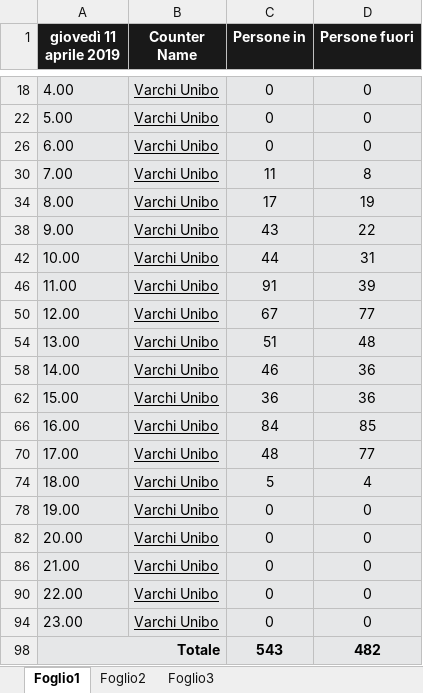
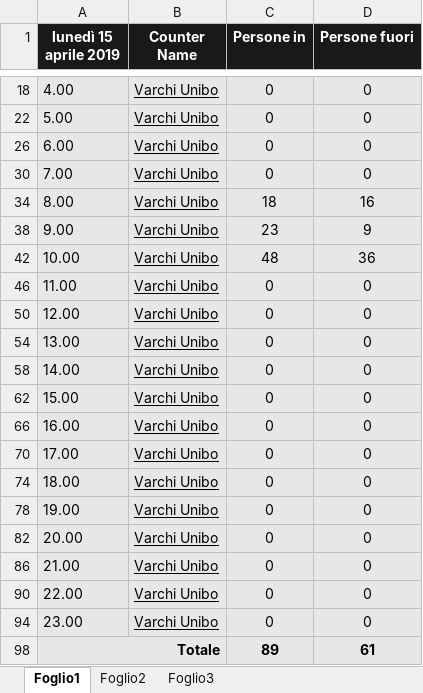
Before and after one commit to ReiBeshiri/BibliotecaUniboCesena, an Excel workbook: Client/BACKEND/data.xlsx, sheet Foglio1, drawn as a sheet; only a part is shown, gaps mark what is left out; values as stored, in another font and other column widths than the file's, no borders; the diff names each change by its address in the sheet, - before the commit and + after, or states it on an @@ line.

```diff
--- a/Client/BACKEND/data.xlsx (sheet Foglio1)
+++ b/Client/BACKEND/data.xlsx (sheet Foglio1)
-A1: giovedì 11 aprile 2019
+A1: lunedì 15 aprile 2019
-C30 (Persone in): 11
+C30 (Persone in): 0
-D30 (Persone fuori): 8
+D30 (Persone fuori): 0
-C34 (Persone in): 17
+C34 (Persone in): 18
-D34 (Persone fuori): 19
+D34 (Persone fuori): 16
-C38 (Persone in): 43
+C38 (Persone in): 23
-D38 (Persone fuori): 22
+D38 (Persone fuori): 9
-C42 (Persone in): 44
+C42 (Persone in): 48
-D42 (Persone fuori): 31
+D42 (Persone fuori): 36
-C46 (Persone in): 91
+C46 (Persone in): 0
-D46 (Persone fuori): 39
+D46 (Persone fuori): 0
-C50 (Persone in): 67
+C50 (Persone in): 0
-D50 (Persone fuori): 77
+D50 (Persone fuori): 0
-C54 (Persone in): 51
+C54 (Persone in): 0
-D54 (Persone fuori): 48
+D54 (Persone fuori): 0
-C58 (Persone in): 46
+C58 (Persone in): 0
-D58 (Persone fuori): 36
+D58 (Persone fuori): 0
-C62 (Persone in): 36
+C62 (Persone in): 0
-D62 (Persone fuori): 36
+D62 (Persone fuori): 0
-C66 (Persone in): 84
+C66 (Persone in): 0
-D66 (Persone fuori): 85
+D66 (Persone fuori): 0
-C70 (Persone in): 48
+C70 (Persone in): 0
-D70 (Persone fuori): 77
+D70 (Persone fuori): 0
-C74 (Persone in): 5
+C74 (Persone in): 0
-D74 (Persone fuori): 4
+D74 (Persone fuori): 0
-C98 (Persone in): 543
+C98 (Persone in): 89
-D98 (Persone fuori): 482
+D98 (Persone fuori): 61
```
Also changed, not shown: hidden cells, charts or pictures, 1 other file.
